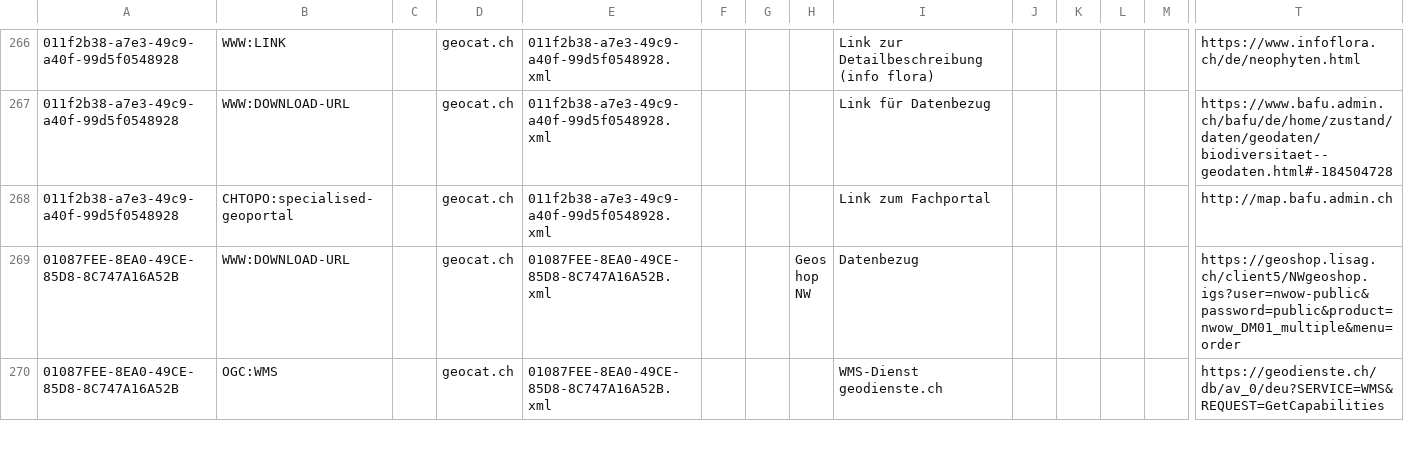
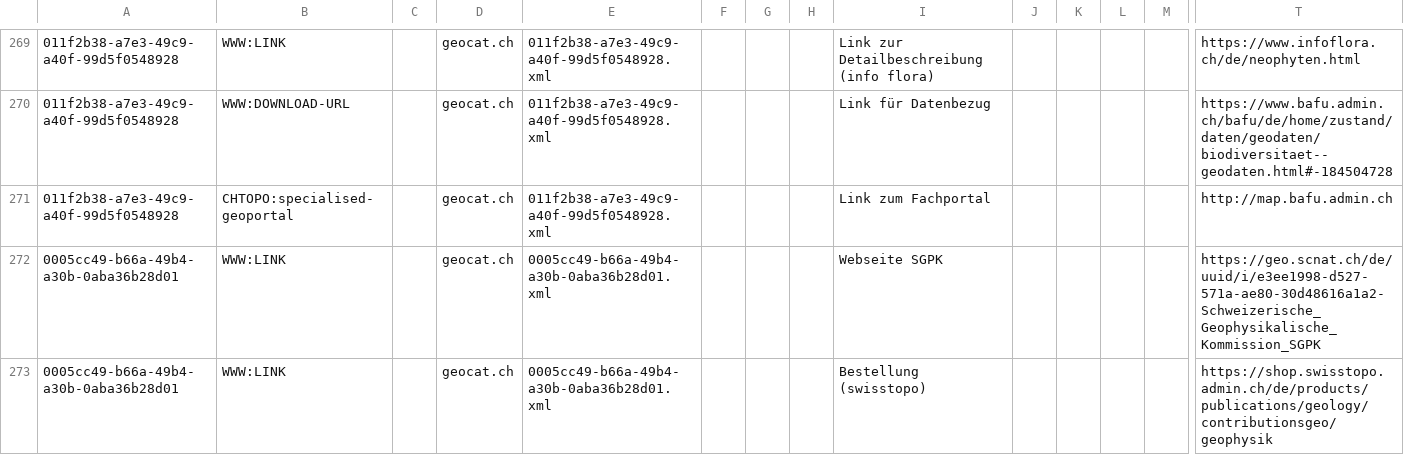
Before and after one commit to FHNW-IGEO/Geoharvester, a CSV file: scraper/data/geocat_data/geocat_distribution_metadata.csv, drawn as a sheet; only a part is shown, gaps mark what is left out; the shorter side is filled out with more unchanged rows; rows hold the shown columns only; the diff covers the shown part only; the diff names each change by its address in the sheet, - before the commit and + after, or states it on an @@ line.

Commit message:
geocat_data

```diff
--- a/scraper/data/geocat_data/geocat_distribution_metadata.csv
+++ b/scraper/data/geocat_data/geocat_distribution_metadata.csv
+row 272: 0005cc49-b66a-49b4-a30b-0aba36b28d01 | WWW:LINK |  | geocat.ch | 0005cc49-b66a-49b4-a30b-0aba36b28d01.xml |  |  |  | Webseite SGPK |  |  |  |  | https://geo.scnat.ch/de/uuid/i/e3ee1998-d527-571a-ae80-30d48616a1a2-Schweizerische_Geophysikalische_Kommission_SGPK
+row 273: 0005cc49-b66a-49b4-a30b-0aba36b28d01 | WWW:LINK |  | geocat.ch | 0005cc49-b66a-49b4-a30b-0aba36b28d01.xml |  |  |  | Bestellung (swisstopo) |  |  |  |  | https://shop.swisstopo.admin.ch/de/products/publications/geology/contributionsgeo/geophysik
```
Also changed, not shown: 17 added rows and 11 removed rows elsewhere in this file, scraper/data/geocat_data/geocat_contact_point_metadata.csv, 3 other files.
